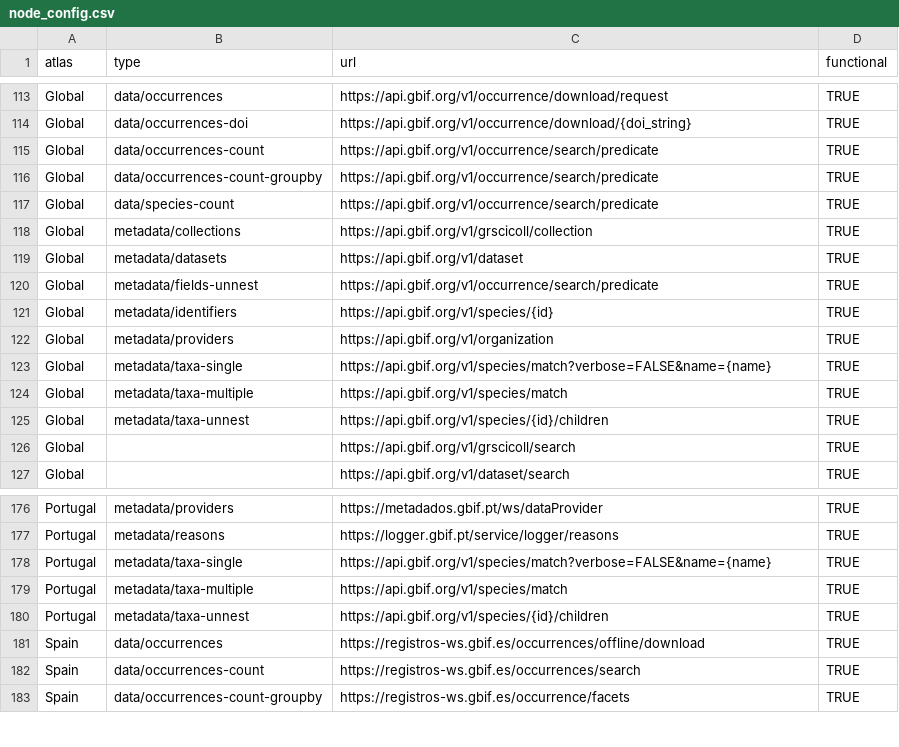
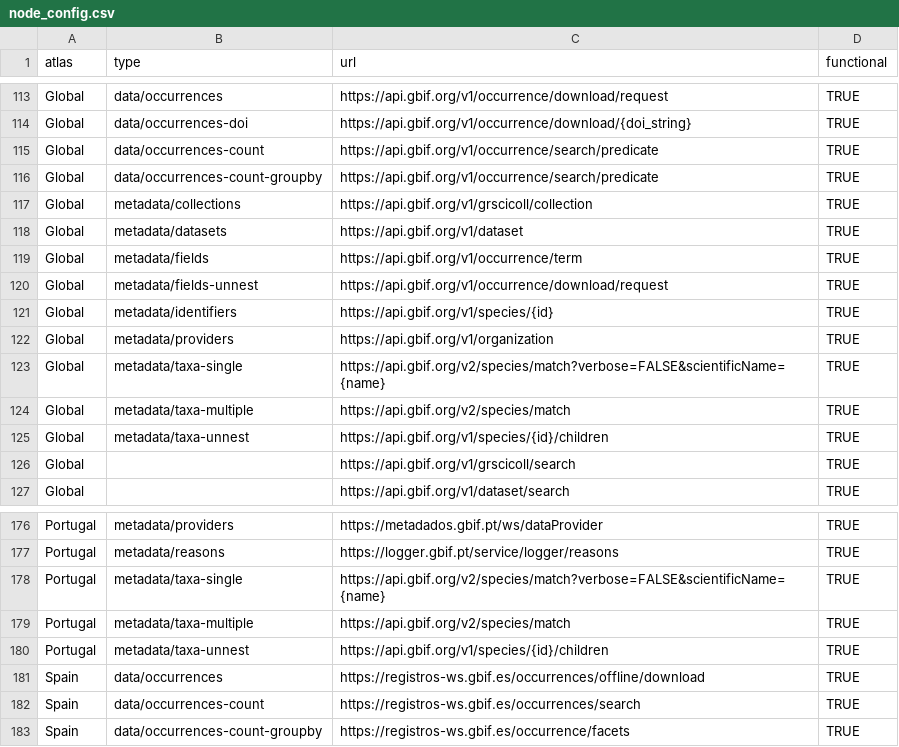
Before and after one commit to AtlasOfLivingAustralia/galah-R, a CSV file: data-raw/node_config.csv, drawn as a sheet; only a part is shown, gaps mark what is left out.

Commit message:
First pass at converting `dplyr::filter()` statements directly into predicates (#272)
works when `is_gbif()` returns `TRUE`. So far the filter is parsed correctly but isn't passed to the relevant functions yet; more work to follow

```diff
--- a/data-raw/node_config.csv
+++ b/data-raw/node_config.csv
@@ -116,10 +116,10 @@ Global,data/occurrences-count,https://api.gbif.org/v1/occurrence/search/predicat
 Global,data/occurrences-count-groupby,https://api.gbif.org/v1/occurrence/search/predicate,TRUE
-Global,data/species-count,https://api.gbif.org/v1/occurrence/search/predicate,TRUE
 Global,metadata/collections,https://api.gbif.org/v1/grscicoll/collection,TRUE
 Global,metadata/datasets,https://api.gbif.org/v1/dataset,TRUE
-Global,metadata/fields-unnest,https://api.gbif.org/v1/occurrence/search/predicate,TRUE
+Global,metadata/fields,https://api.gbif.org/v1/occurrence/term,TRUE
+Global,metadata/fields-unnest,https://api.gbif.org/v1/occurrence/download/request,TRUE
 Global,metadata/identifiers,https://api.gbif.org/v1/species/{id},TRUE
 Global,metadata/providers,https://api.gbif.org/v1/organization,TRUE
-Global,metadata/taxa-single,https://api.gbif.org/v1/species/match?verbose=FALSE&name={name},TRUE
-Global,metadata/taxa-multiple,https://api.gbif.org/v1/species/match,TRUE
+Global,metadata/taxa-single,https://api.gbif.org/v2/species/match?verbose=FALSE&scientificName={name},TRUE
+Global,metadata/taxa-multiple,https://api.gbif.org/v2/species/match,TRUE
 Global,metadata/taxa-unnest,https://api.gbif.org/v1/species/{id}/children,TRUE
@@ -177,4 +177,4 @@ Portugal,metadata/providers,https://metadados.gbif.pt/ws/dataProvider,TRUE
 Portugal,metadata/reasons,https://logger.gbif.pt/service/logger/reasons,TRUE
-Portugal,metadata/taxa-single,https://api.gbif.org/v1/species/match?verbose=FALSE&name={name},TRUE
-Portugal,metadata/taxa-multiple,https://api.gbif.org/v1/species/match,TRUE
+Portugal,metadata/taxa-single,https://api.gbif.org/v2/species/match?verbose=FALSE&scientificName={name},TRUE
+Portugal,metadata/taxa-multiple,https://api.gbif.org/v2/species/match,TRUE
 Portugal,metadata/taxa-unnest,https://api.gbif.org/v1/species/{id}/children,TRUE
```
Also changed, not shown: 7 other files.
